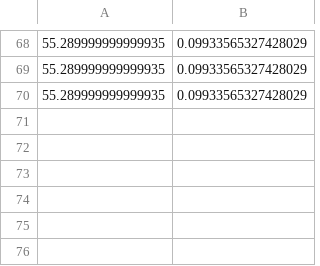
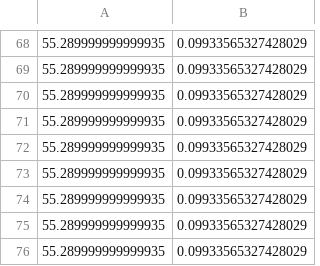
Before and after one commit to ps789/Super-Mario-Bros-RL, a CSV file: A3C/save/curiosity_dense/train_reward_2.csv, drawn as a sheet; only a part is shown, gaps mark what is left out.

```diff
--- a/A3C/save/curiosity_dense/train_reward_2.csv
+++ b/A3C/save/curiosity_dense/train_reward_2.csv
@@ -70 +70,7 @@
 55.289999999999935,0.09933565327428029
+55.289999999999935,0.09933565327428029
+55.289999999999935,0.09933565327428029
+55.289999999999935,0.09933565327428029
+55.289999999999935,0.09933565327428029
+55.289999999999935,0.09933565327428029
+55.289999999999935,0.09933565327428029
```
Also changed, not shown: A3C/save/curiosity_dense/mario_curves.csv, A3C/save/curiosity_dense/train_reward_1.csv, 4 other files.
